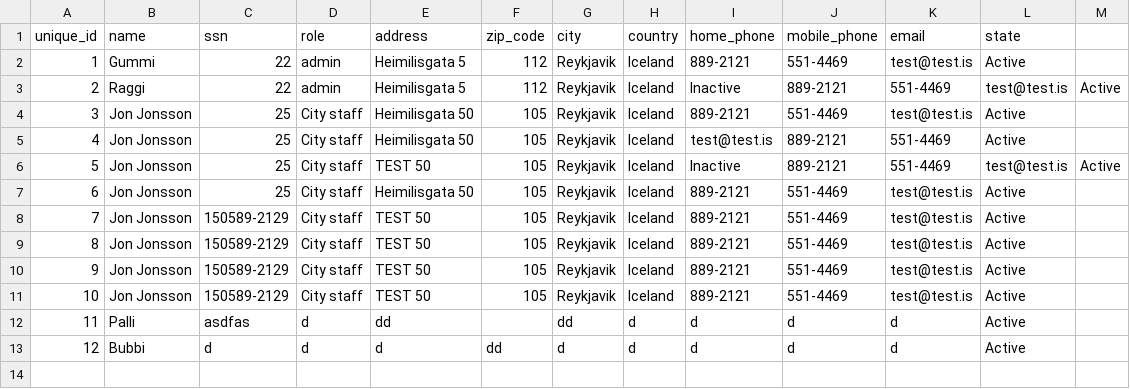
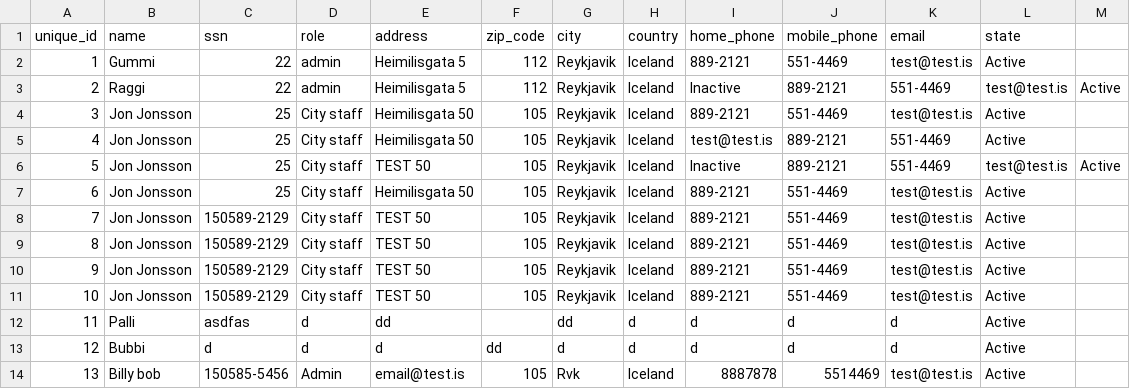
Before and after one commit to raggiok/VLN1, a CSV file: Program/data/csv_files/employees.csv, drawn as a sheet; the diff names each change by its address in the sheet, - before the commit and + after, or states it on an @@ line.

```diff
--- a/Program/data/csv_files/employees.csv
+++ b/Program/data/csv_files/employees.csv
+row 14: 13 | Billy bob | 150585-5456 | Admin | email@test.is | 105 | Rvk | Iceland | 8887878 | 5514469 | test@test.is | Active
```
Also changed, not shown: Program/data/csv_files/contracts.csv, Program/data/csv_files/destinations.csv, 6 other files.
